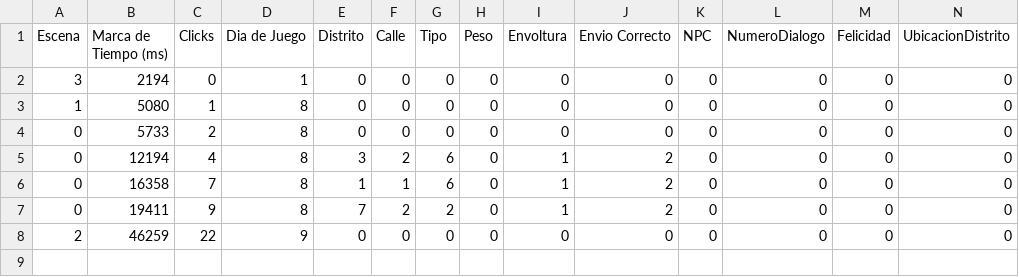
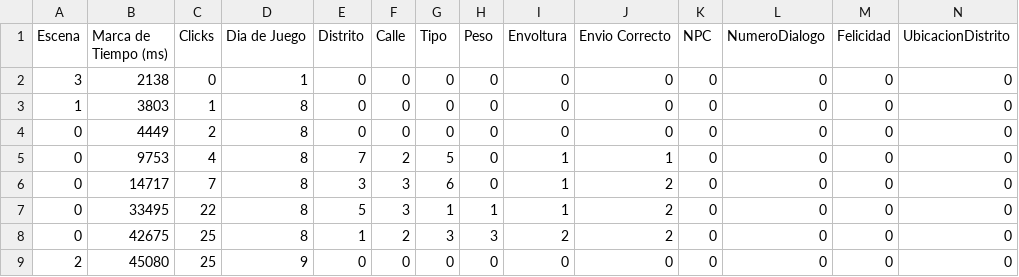
Before and after one commit to LuisEnriqueCabelloBlanco/MailToAtlantis, a CSV file: FuMonoStudios/Game/QAdata/myData.csv, drawn as a sheet.

```diff
--- a/FuMonoStudios/Game/QAdata/myData.csv
+++ b/FuMonoStudios/Game/QAdata/myData.csv
@@ -1,8 +1,9 @@
 Escena,"Marca de Tiempo (ms)",Clicks,"Dia de Juego",Distrito,Calle,Tipo,Peso,Envoltura,"Envio Correcto",NPC,NumeroDialogo,Felicidad,UbicacionDistrito
-3,2194,0,1,0,0,0,0,0,0,0,0,0,0
-1,5080,1,8,0,0,0,0,0,0,0,0,0,0
-0,5733,2,8,0,0,0,0,0,0,0,0,0,0
-0,12194,4,8,3,2,6,0,1,2,0,0,0,0
-0,16358,7,8,1,1,6,0,1,2,0,0,0,0
-0,19411,9,8,7,2,2,0,1,2,0,0,0,0
-2,46259,22,9,0,0,0,0,0,0,0,0,0,0
+3,2138,0,1,0,0,0,0,0,0,0,0,0,0
+1,3803,1,8,0,0,0,0,0,0,0,0,0,0
+0,4449,2,8,0,0,0,0,0,0,0,0,0,0
+0,9753,4,8,7,2,5,0,1,1,0,0,0,0
+0,14717,7,8,3,3,6,0,1,2,0,0,0,0
+0,33495,22,8,5,3,1,1,1,2,0,0,0,0
+0,42675,25,8,1,2,3,3,2,2,0,0,0,0
+2,45080,25,9,0,0,0,0,0,0,0,0,0,0
```
Also changed, not shown: 6 other files.
